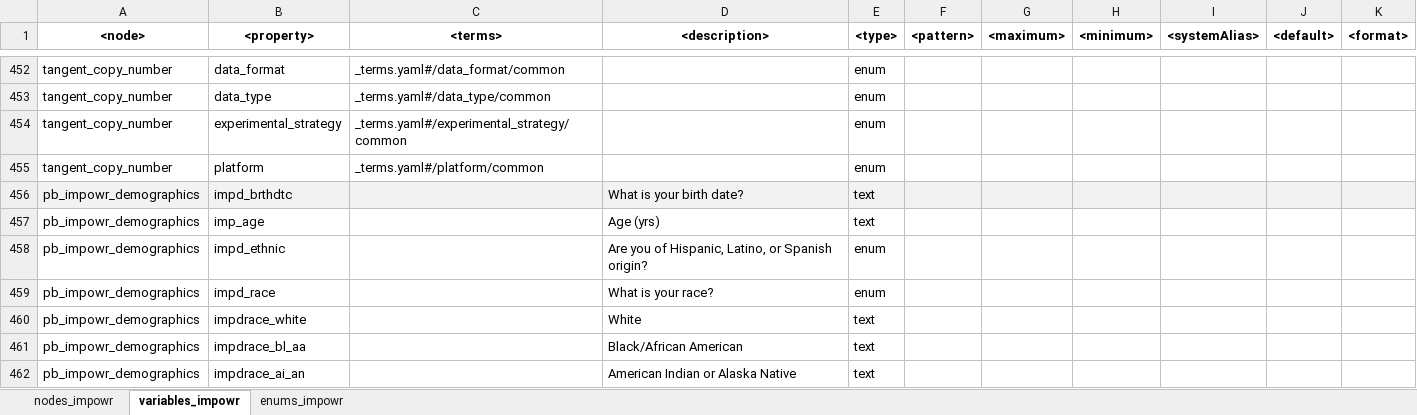
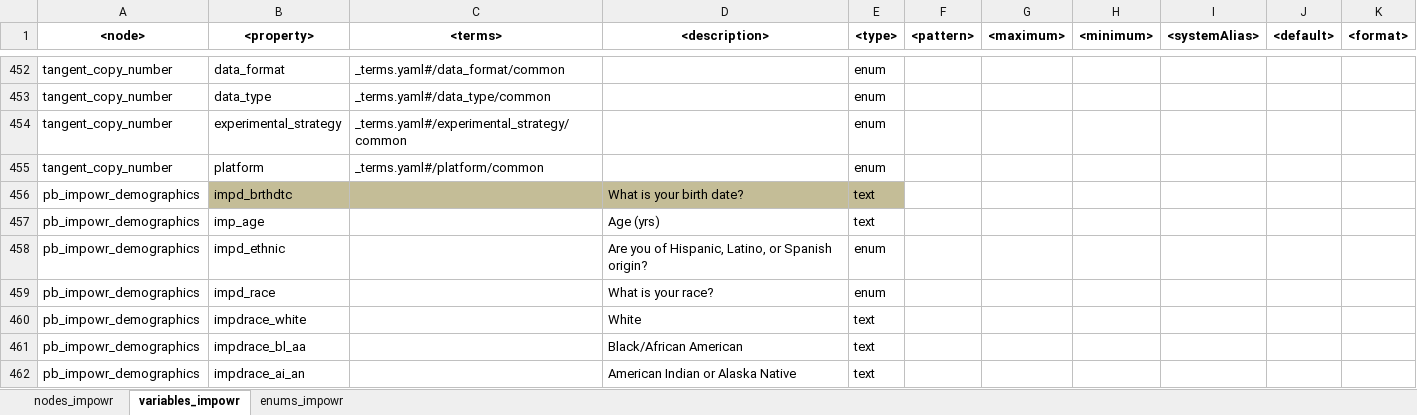
Before and after one commit to uc-cdis/dcfdictionary, an Excel workbook: gdcdictionary/xlsx/nodes_schema_impowr.xlsx, sheet variables_impowr, drawn as a sheet; only a part is shown, gaps mark what is left out; values as stored, in another font and other column widths than the file's, no borders; the diff covers the shown part only; the diff names each change by its address in the sheet, - before the commit and + after, or states it on an @@ line.

```diff
--- a/gdcdictionary/xlsx/nodes_schema_impowr.xlsx (sheet variables_impowr)
+++ b/gdcdictionary/xlsx/nodes_schema_impowr.xlsx (sheet variables_impowr)
-A456 fill: #F2F2F2
+A456 fill: none
-B456:E456 fill: #F2F2F2
+B456:E456 fill: #C4BD97
-F456:K456 fill: #F2F2F2
+F456:K456 fill: none
```
Also changed, not shown: 25 added rows, 1 removed row and cell formats elsewhere in this sheet, sheet enums_impowr.
